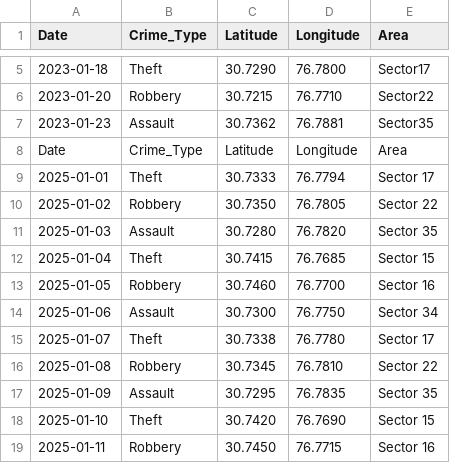
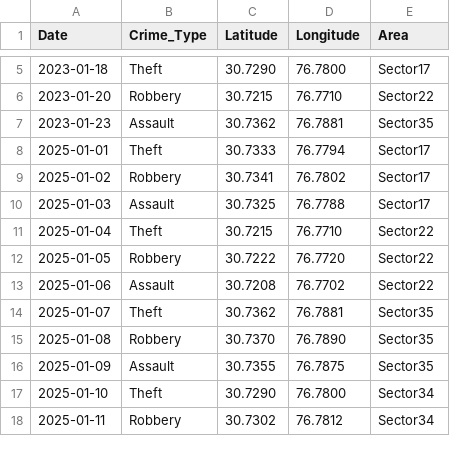
Before and after one commit to SahilChauhan0937/crimevision-ai, a CSV file: crime_data.csv, drawn as a sheet; only a part is shown, gaps mark what is left out; the diff covers the shown part only.

Commit message:
Update crime_data.csv

```diff
--- a/crime_data.csv
+++ b/crime_data.csv
@@ -7,13 +7,12 @@ Date,Crime_Type,Latitude,Longitude,Area
 2023-01-23,Assault,30.7362,76.7881,Sector35
-Date,Crime_Type,Latitude,Longitude,Area
-2025-01-01,Theft,30.7333,76.7794,Sector 17
-2025-01-02,Robbery,30.7350,76.7805,Sector 22
-2025-01-03,Assault,30.7280,76.7820,Sector 35
-2025-01-04,Theft,30.7415,76.7685,Sector 15
-2025-01-05,Robbery,30.7460,76.7700,Sector 16
-2025-01-06,Assault,30.7300,76.7750,Sector 34
-2025-01-07,Theft,30.7338,76.7780,Sector 17
-2025-01-08,Robbery,30.7345,76.7810,Sector 22
-2025-01-09,Assault,30.7295,76.7835,Sector 35
-2025-01-10,Theft,30.7420,76.7690,Sector 15
-2025-01-11,Robbery,30.7450,76.7715,Sector 16
+2025-01-01,Theft,30.7333,76.7794,Sector17
+2025-01-02,Robbery,30.7341,76.7802,Sector17
+2025-01-03,Assault,30.7325,76.7788,Sector17
+2025-01-04,Theft,30.7215,76.7710,Sector22
+2025-01-05,Robbery,30.7222,76.7720,Sector22
+2025-01-06,Assault,30.7208,76.7702,Sector22
+2025-01-07,Theft,30.7362,76.7881,Sector35
+2025-01-08,Robbery,30.7370,76.7890,Sector35
+2025-01-09,Assault,30.7355,76.7875,Sector35
+2025-01-10,Theft,30.7290,76.7800,Sector34
+2025-01-11,Robbery,30.7302,76.7812,Sector34
```
Also changed, not shown: 15 removed rows and 47 edited cells elsewhere in this file.
